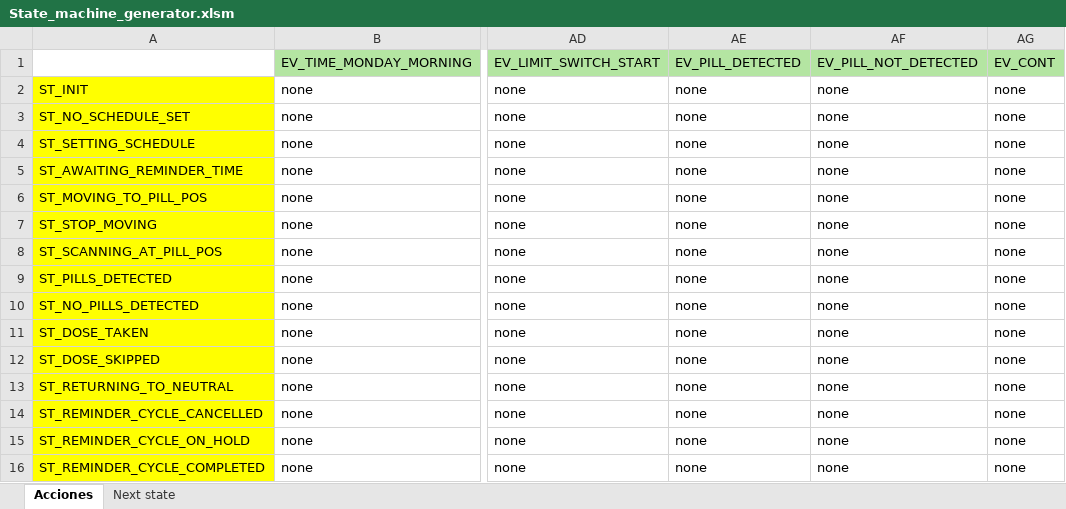
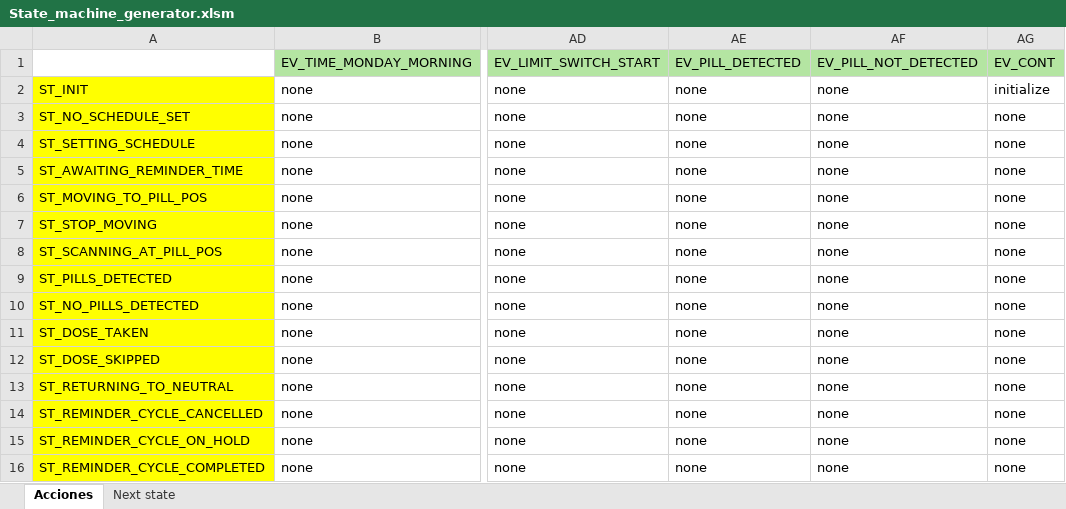
Before and after one commit to UNLAM-SOA/2025-SOA-Q1-M3, an Excel workbook: Embebido/State_machine_generator.xlsm, sheet Acciones, drawn as a sheet; only a part is shown, gaps mark what is left out; values as stored, in another font and other column widths than the file's, no borders; the diff names each change by its address in the sheet, - before the commit and + after, or states it on an @@ line.

```diff
--- a/Embebido/State_machine_generator.xlsm (sheet Acciones)
+++ b/Embebido/State_machine_generator.xlsm (sheet Acciones)
-AG2: none
+AG2: initialize
```
Also changed, not shown: sheet Next state, 5 other files.
